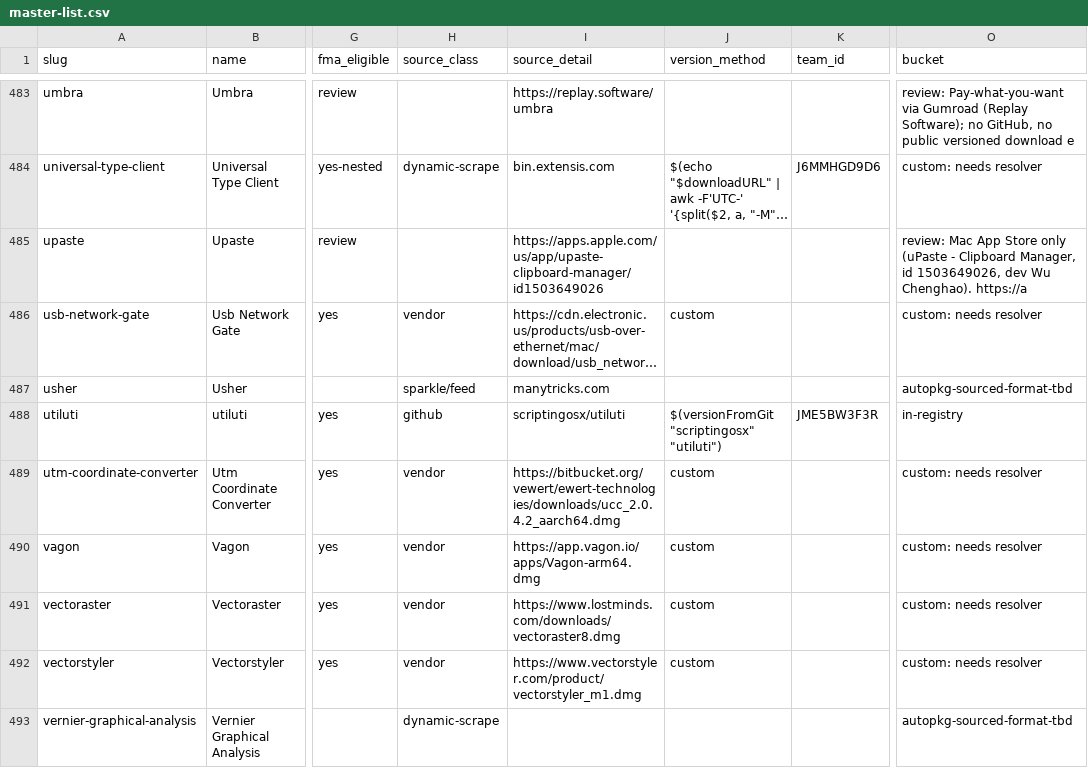
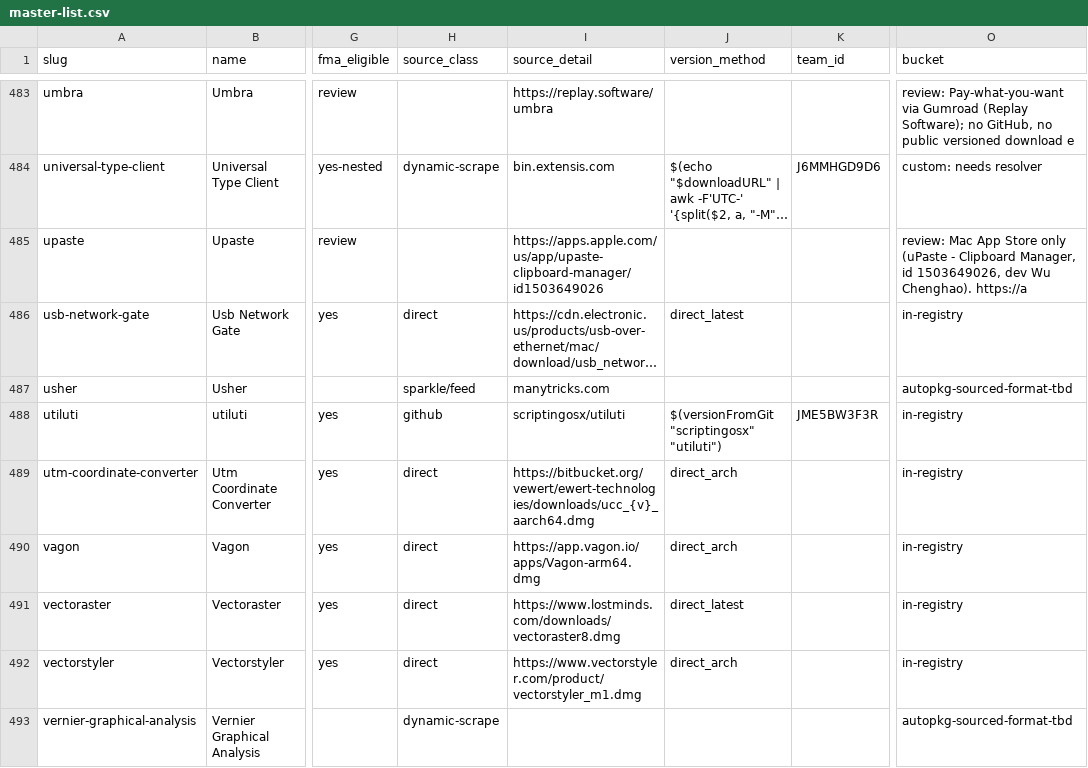
Before and after one commit to AdamBaali/FMA-Homebrew-Expander, a CSV file: data/master-list.csv, drawn as a sheet; only a part is shown, gaps mark what is left out; long unchanged cells end in …; the diff covers the shown part only; the diff names each change by its address in the sheet, - before the commit and + after, or states it on an @@ line.

```diff
--- a/data/master-list.csv
+++ b/data/master-list.csv
-H486 (source_class): vendor
+H486 (source_class): direct
-J486 (version_method): custom
+J486 (version_method): direct_latest
-O486 (bucket): custom: needs resolver
+O486 (bucket): in-registry
-H489:H492 (source_class): vendor
+H489:H492 (source_class): direct
-I489 (source_detail): https://bitbucket.org/vewert/ewert-technologies/downloads/ucc_2.0.4.2_aarch64.dmg
+I489 (source_detail): https://bitbucket.org/vewert/ewert-technologies/downloads/ucc_{v}_aarch64.dmg
-J489:J490 (version_method): custom
+J489:J490 (version_method): direct_arch
-O489:O492 (bucket): custom: needs resolver
+O489:O492 (bucket): in-registry
-J491 (version_method): custom
+J491 (version_method): direct_latest
-J492 (version_method): custom
+J492 (version_method): direct_arch
```
Also changed, not shown: 79 edited cells elsewhere in this file, 5 other files.
